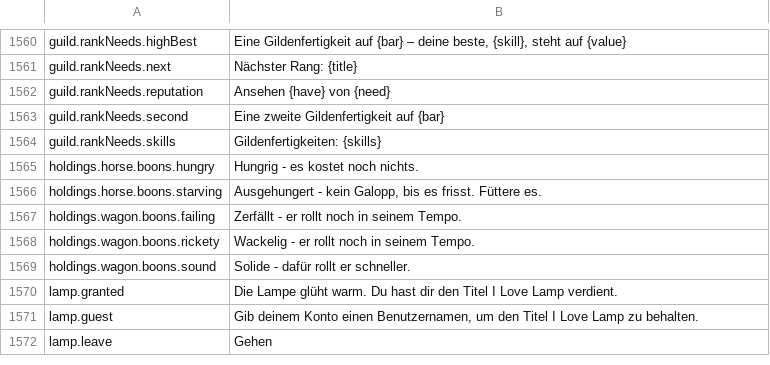
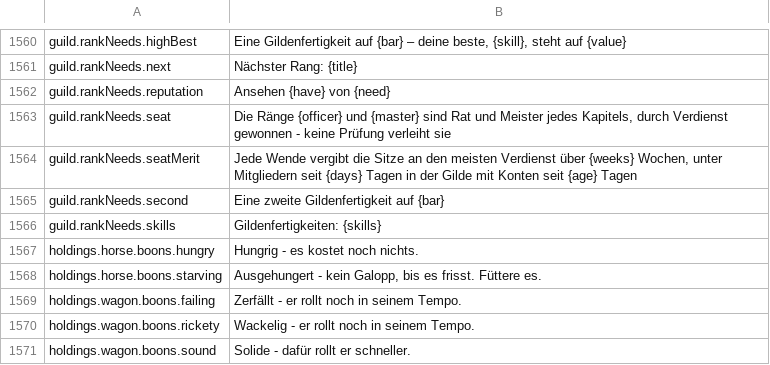
Before and after one commit to Betawolf1213/daggerfall-js-source-voice, a CSV file: locales/de/Port_Strings.csv, drawn as a sheet; only a part is shown, gaps mark what is left out; the shorter side is filled out with more unchanged rows; the diff names each change by its address in the sheet, - before the commit and + after, or states it on an @@ line.

```diff
--- a/locales/de/Port_Strings.csv
+++ b/locales/de/Port_Strings.csv
+row 1563: guild.rankNeeds.seat | Die Ränge {officer} und {master} sind Rat und Meister jedes Kapitels, durch Verdienst gewonnen - keine Prüfung verleiht sie
+row 1564: guild.rankNeeds.seatMerit | Jede Wende vergibt die Sitze an den meisten Verdienst über {weeks} Wochen, unter Mitgliedern seit {days} Tagen in der Gilde mit Konten seit {age} Tagen
```
Also changed, not shown: locales/bg/Port_Strings.csv, locales/fr/Port_Strings.csv, 36 other files.
